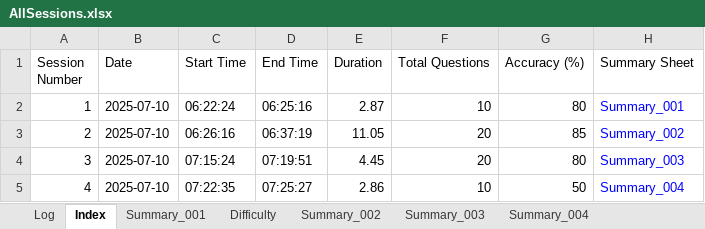
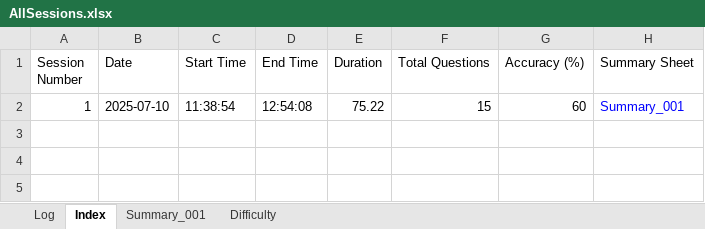
Before and after one commit to vije1711/Pihu_Math, an Excel workbook: 0 Worksheets/AllSessions.xlsx, sheet Index, drawn as a sheet; values as stored, in another font and other column widths than the file's, no borders; the diff names each change by its address in the sheet, - before the commit and + after, or states it on an @@ line.

```diff
--- a/0 Worksheets/AllSessions.xlsx (sheet Index)
+++ b/0 Worksheets/AllSessions.xlsx (sheet Index)
-sheet tab: Summary_002
-sheet tab: Summary_003
-sheet tab: Summary_004
-C2 (Start Time): 06:22:24
+C2 (Start Time): 11:38:54
-D2 (End Time): 06:25:16
+D2 (End Time): 12:54:08
-E2 (Duration): 2.87
+E2 (Duration): 75.22
-F2 (Total Questions): 10
+F2 (Total Questions): 15
-G2 (Accuracy (%)): 80
+G2 (Accuracy (%)): 60
-row 3: 2 | 2025-07-10 | 06:26:16 | 06:37:19 | 11.05 | 20 | 85 | Summary_002
-row 4: 3 | 2025-07-10 | 07:15:24 | 07:19:51 | 4.45 | 20 | 80 | Summary_003
-row 5: 4 | 2025-07-10 | 07:22:35 | 07:25:27 | 2.86 | 10 | 50 | Summary_004
```
Also changed, not shown: sheet Log, sheet Difficulty, sheet Summary_001, 1 other file.
